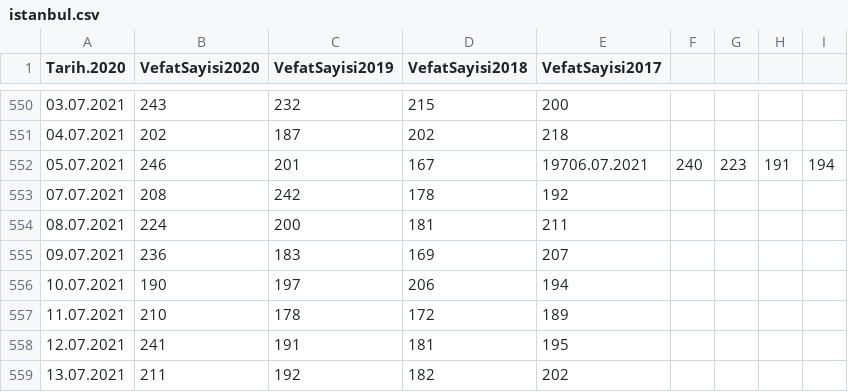
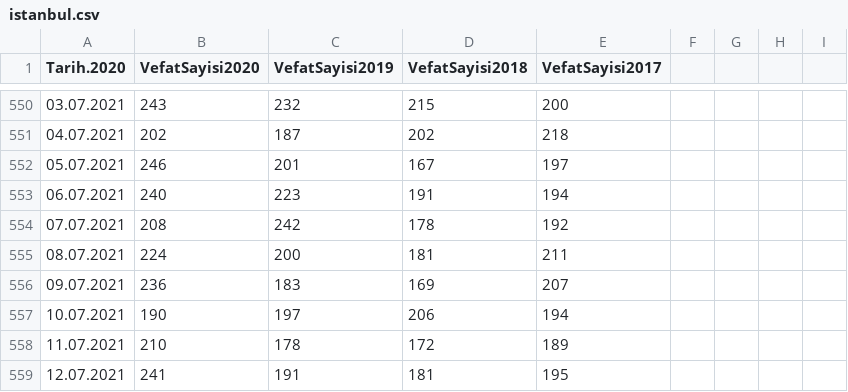
Before and after one commit to kuzdogan/edevlet-mezarlik-verileri, a CSV file: csv/istanbul.csv, drawn as a sheet; only a part is shown, gaps mark what is left out; the shorter side is filled out with more unchanged rows.

```diff
--- a/csv/istanbul.csv
+++ b/csv/istanbul.csv
@@ -551,3 +551,4 @@ Tarih.2020,VefatSayisi2020,VefatSayisi2019,VefatSayisi2018,VefatSayisi2017
 04.07.2021,202,187,202,218
-05.07.2021,246,201,167,19706.07.2021,240,223,191,194
+05.07.2021,246,201,167,197
+06.07.2021,240,223,191,194
 07.07.2021,208,242,178,192
```
Also changed, not shown: csv/bursa.csv, csv/kahramanmaras.csv, 6 other files.
